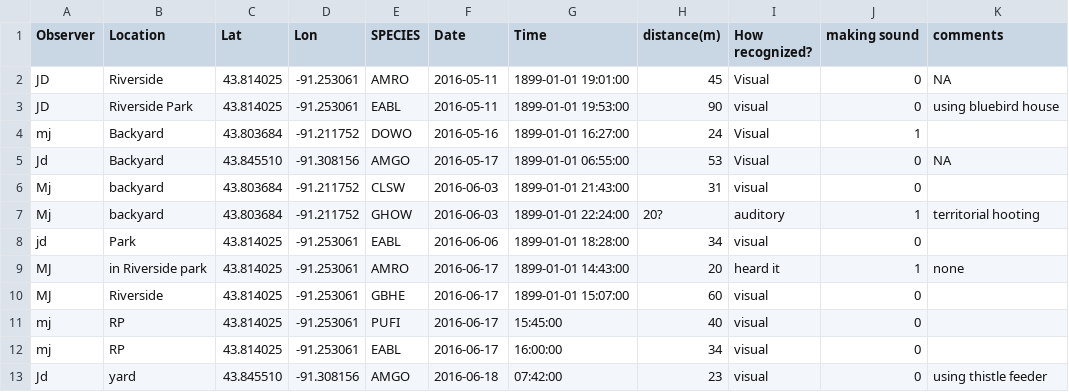
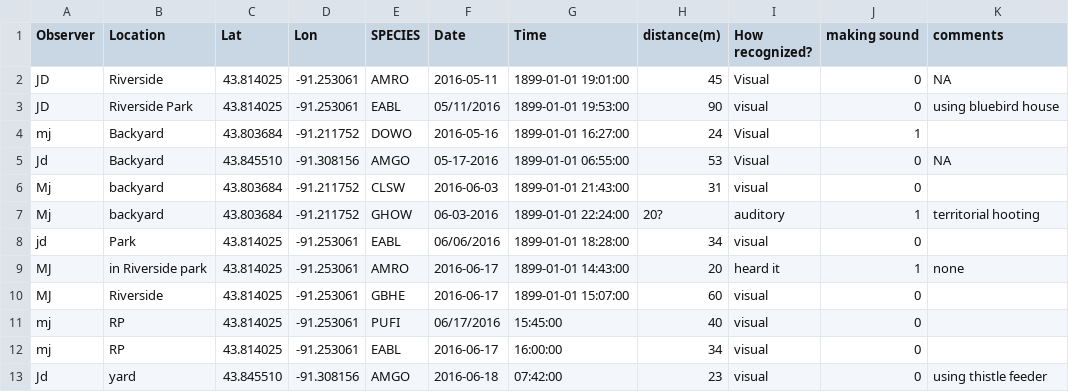
Before and after one commit to labuzzetta/dataManagement, a CSV file: data-raw/bad/sightings_bad.csv, drawn as a sheet.

Commit message:
Format dates poorly

```diff
--- a/data-raw/bad/sightings_bad.csv
+++ b/data-raw/bad/sightings_bad.csv
@@ -2,11 +2,11 @@ Observer,Location,Lat,Lon,SPECIES,Date,Time,distance(m),How recognized?,making s
 JD,Riverside,43.814025,-91.253061,AMRO,2016-05-11,1899-01-01 19:01:00,45,Visual,0,NA
-JD,Riverside Park,43.814025,-91.253061,EABL,2016-05-11,1899-01-01 19:53:00,90,visual,0,using bluebird house
+JD,Riverside Park,43.814025,-91.253061,EABL,05/11/2016,1899-01-01 19:53:00,90,visual,0,using bluebird house
 mj,Backyard,43.803684,-91.211752,DOWO,2016-05-16,1899-01-01 16:27:00,24,Visual,1,
-Jd,Backyard,43.845510,-91.308156,AMGO,2016-05-17,1899-01-01 06:55:00,53,Visual,0,NA
+Jd,Backyard,43.845510,-91.308156,AMGO,05-17-2016,1899-01-01 06:55:00,53,Visual,0,NA
 Mj,backyard,43.803684,-91.211752,CLSW,2016-06-03,1899-01-01 21:43:00,31,visual,0,
-Mj,backyard,43.803684,-91.211752,GHOW,2016-06-03,1899-01-01 22:24:00,20?,auditory,1,territorial hooting
-jd,Park,43.814025,-91.253061,EABL,2016-06-06,1899-01-01 18:28:00,34,visual,0,
+Mj,backyard,43.803684,-91.211752,GHOW,06-03-2016,1899-01-01 22:24:00,20?,auditory,1,territorial hooting
+jd,Park,43.814025,-91.253061,EABL,06/06/2016,1899-01-01 18:28:00,34,visual,0,
 MJ,in Riverside park,43.814025,-91.253061,AMRO,2016-06-17,1899-01-01 14:43:00,20,heard it,1,none
 MJ,Riverside,43.814025,-91.253061,GBHE,2016-06-17,1899-01-01 15:07:00,60,visual,0,
-mj,RP,43.814025,-91.253061,PUFI,2016-06-17,15:45:00,40,visual,0,
+mj,RP,43.814025,-91.253061,PUFI,06/17/2016,15:45:00,40,visual,0,
 mj,RP,43.814025,-91.253061,EABL,2016-06-17,16:00:00,34,visual,0,
```
Also changed, not shown: 1 other file.
